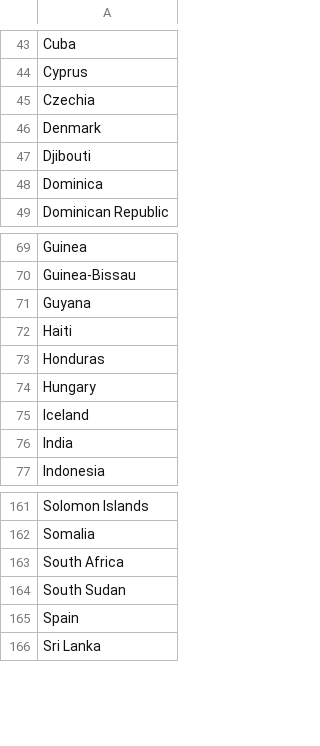
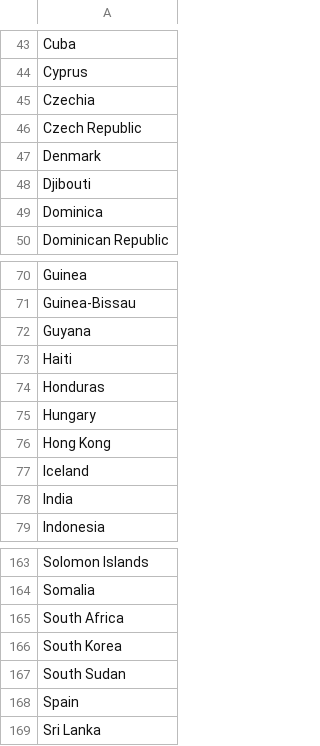
Before and after one commit to hannemanbr/MVP-Analise-Dados-Boas-Praticas, a CSV file: paises.csv, drawn as a sheet; only a part is shown, gaps mark what is left out.

Commit message:
Lista atualizada com Hong Kong, Africa do sul e Republica Checa

```diff
--- a/paises.csv
+++ b/paises.csv
@@ -45,2 +45,3 @@ Cyprus
 Czechia
+Czech Republic
 Denmark
@@ -74,2 +75,3 @@ Honduras
 Hungary
+Hong Kong
 Iceland
@@ -163,2 +165,3 @@ Somalia
 South Africa
+South Korea
 South Sudan
```
